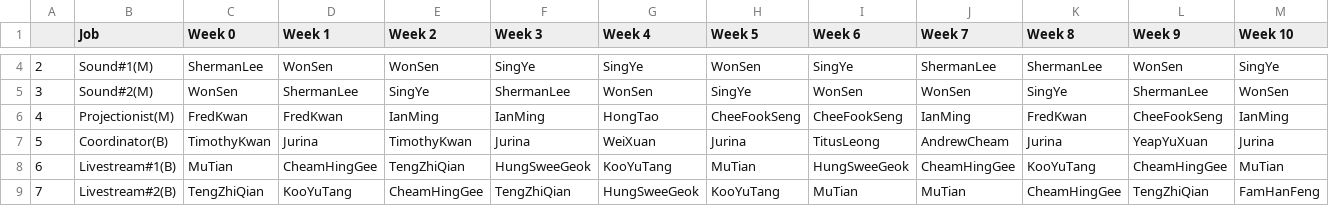
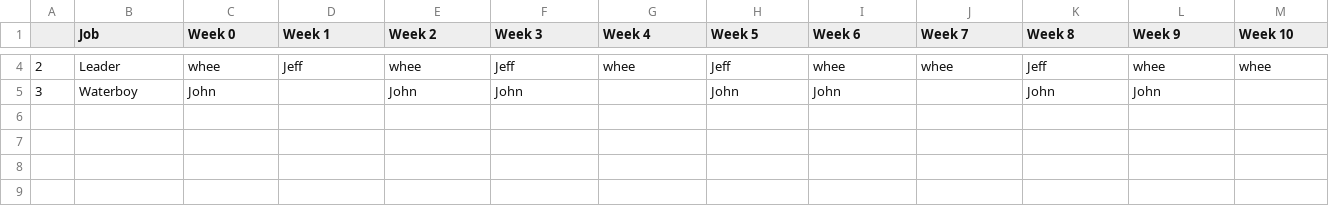
Before and after one commit to AndrewCheam/automatic-roster, a CSV file: data/final_solution.csv, drawn as a sheet; only a part is shown, gaps mark what is left out; rows hold the shown columns only; the diff covers the shown part only; the diff names each change by its address in the sheet, - before the commit and + after, or states it on an @@ line.

```diff
--- a/data/final_solution.csv
+++ b/data/final_solution.csv
-B4 (Job): Sound#1(M)
+B4 (Job): Leader
-C4 (Week 0): ShermanLee
+C4 (Week 0): whee
-D4 (Week 1): WonSen
+D4 (Week 1): Jeff
-E4 (Week 2): WonSen
+E4 (Week 2): whee
-F4 (Week 3): SingYe
+F4 (Week 3): Jeff
-G4 (Week 4): SingYe
+G4 (Week 4): whee
-H4 (Week 5): WonSen
+H4 (Week 5): Jeff
-I4 (Week 6): SingYe
+I4 (Week 6): whee
-J4 (Week 7): ShermanLee
+J4 (Week 7): whee
-K4 (Week 8): ShermanLee
+K4 (Week 8): Jeff
-L4 (Week 9): WonSen
+L4 (Week 9): whee
-M4 (Week 10): SingYe
+M4 (Week 10): whee
-B5 (Job): Sound#2(M)
+B5 (Job): Waterboy
-C5 (Week 0): WonSen
+C5 (Week 0): John
-D5 (Week 1): ShermanLee
+D5 (Week 1): (empty)
-E5 (Week 2): SingYe
+E5 (Week 2): John
-F5 (Week 3): ShermanLee
+F5 (Week 3): John
-G5 (Week 4): WonSen
+G5 (Week 4): (empty)
-H5 (Week 5): SingYe
+H5 (Week 5): John
-I5 (Week 6): WonSen
+I5 (Week 6): John
-J5 (Week 7): WonSen
+J5 (Week 7): (empty)
-K5 (Week 8): SingYe
+K5 (Week 8): John
-L5 (Week 9): ShermanLee
+L5 (Week 9): John
-M5 (Week 10): WonSen
+M5 (Week 10): (empty)
-row 6: 4 | Projectionist(M) | FredKwan | FredKwan | IanMing | IanMing | HongTao | CheeFookSeng | CheeFookSeng | IanMing | FredKwan | CheeFookSeng | IanMing
-row 7: 5 | Coordinator(B) | TimothyKwan | Jurina | TimothyKwan | Jurina | WeiXuan | Jurina | TitusLeong | AndrewCheam | Jurina | YeapYuXuan | Jurina
-row 8: 6 | Livestream#1(B) | MuTian | CheamHingGee | TengZhiQian | HungSweeGeok | KooYuTang | MuTian | HungSweeGeok | CheamHingGee | KooYuTang | CheamHingGee | MuTian
-row 9: 7 | Livestream#2(B) | TengZhiQian | KooYuTang | CheamHingGee | TengZhiQian | HungSweeGeok | KooYuTang | MuTian | MuTian | CheamHingGee | TengZhiQian | FamHanFeng
```
Also changed, not shown: 3 removed rows and 32 edited cells elsewhere in this file, 2 other files.
